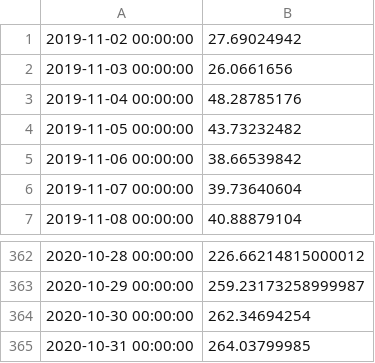
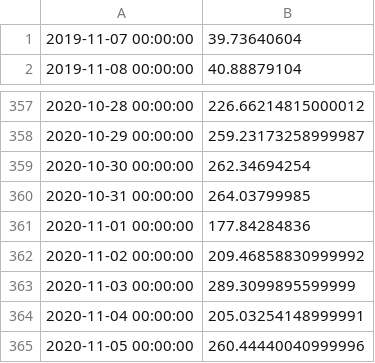
Before and after one commit to kernoelpanic/pay2win_artefacts, a CSV file: calc/value_vs_rewards/transaction-fees.csv, drawn as a sheet; only a part is shown, gaps mark what is left out.

```diff
--- a/calc/value_vs_rewards/transaction-fees.csv
+++ b/calc/value_vs_rewards/transaction-fees.csv
@@ -1,6 +1 @@
-2019-11-02 00:00:00,27.69024942
-2019-11-03 00:00:00,26.0661656
-2019-11-04 00:00:00,48.28785176
-2019-11-05 00:00:00,43.73232482
-2019-11-06 00:00:00,38.66539842
 2019-11-07 00:00:00,39.73640604
@@ -365 +360,6 @@
 2020-10-31 00:00:00,264.03799985
+2020-11-01 00:00:00,177.84284836
+2020-11-02 00:00:00,209.46858830999992
+2020-11-03 00:00:00,289.3099895599999
+2020-11-04 00:00:00,205.03254148999991
+2020-11-05 00:00:00,260.44440040999996
```
Also changed, not shown: calc/value_vs_rewards/estimated-transaction-volume-usd.csv, calc/value_vs_rewards/estimated-transaction-volume.csv, 6 other files.
